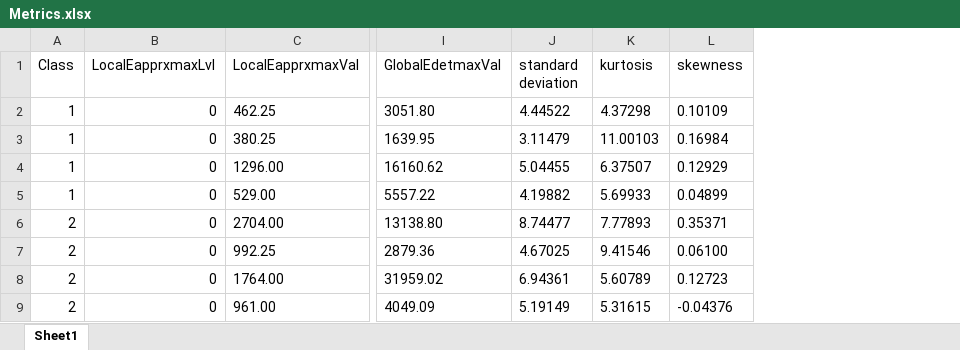
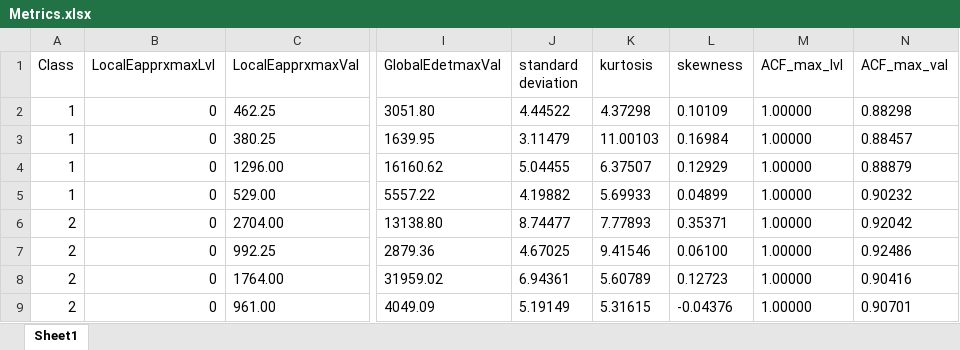
Before and after one commit to xypeXs/magistrLabs, an Excel workbook: RecognitionSystems/Lab4/Metrics.xlsx, sheet Sheet1, drawn as a sheet; only a part is shown, gaps mark what is left out; values as stored, in another font and other column widths than the file's, no borders; the diff names each change by its address in the sheet, - before the commit and + after, or states it on an @@ line.

Commit message:
Lab 4 added additional metrics for analysis: acf max level and value

```diff
--- a/RecognitionSystems/Lab4/Metrics.xlsx (sheet Sheet1)
+++ b/RecognitionSystems/Lab4/Metrics.xlsx (sheet Sheet1)
+column M (ACF_max_lvl), rows 2-9: all 1.00000
+column N (ACF_max_val), rows 2-9: 0.88298 | 0.88457 | 0.88879 | 0.90232 | 0.92042 | 0.92486 | 0.90416 | 0.90701
```
Also changed, not shown: 15 other files.
